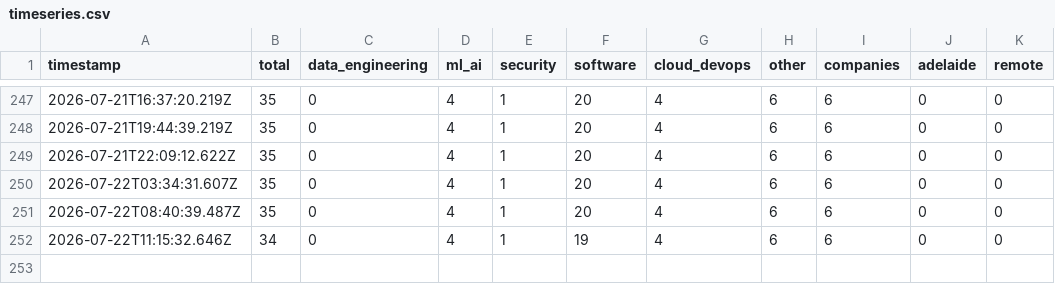
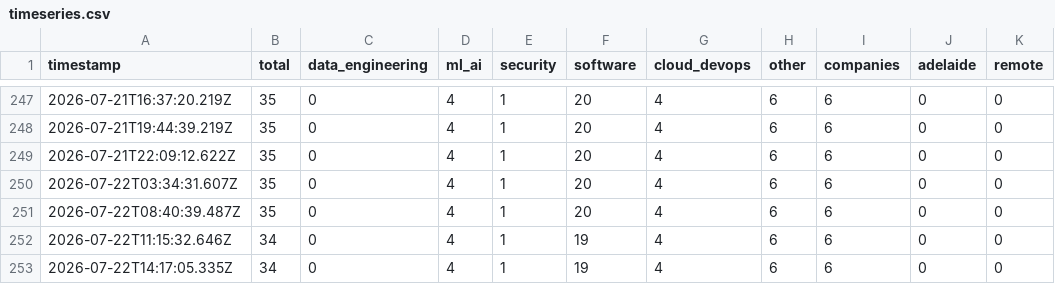
Before and after one commit to Vikrant892/au-tech-pulse, a CSV file: data/timeseries.csv, drawn as a sheet; only a part is shown, gaps mark what is left out.

Commit message:
data: pulse 2026-07-22 14:17 UTC

```diff
--- a/data/timeseries.csv
+++ b/data/timeseries.csv
@@ -252 +252,2 @@ timestamp,total,data_engineering,ml_ai,security,software,cloud_devops,other,comp
 2026-07-22T11:15:32.646Z,34,0,4,1,19,4,6,6,0,0
+2026-07-22T14:17:05.335Z,34,0,4,1,19,4,6,6,0,0
```
Also changed, not shown: 1 other file.
